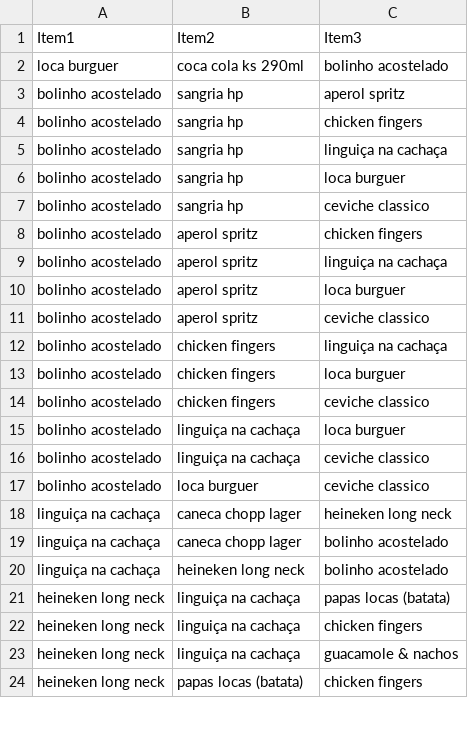
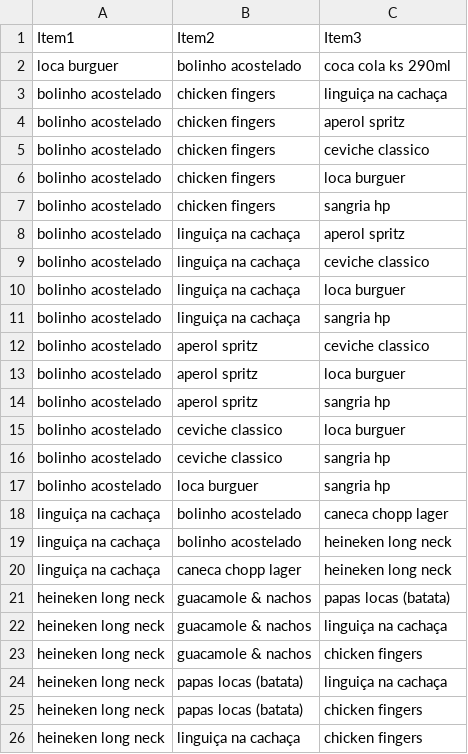
Before and after one commit to claudiotorresoliveira/lctm001, a CSV file: apriori.csv, drawn as a sheet; only a part is shown; the diff covers the shown part only.

```diff
--- a/apriori.csv
+++ b/apriori.csv
@@ -1,24 +1,26 @@
 Item1,Item2,Item3
-loca burguer,coca cola ks 290ml,bolinho acostelado
-bolinho acostelado,sangria hp,aperol spritz
-bolinho acostelado,sangria hp,chicken fingers
-bolinho acostelado,sangria hp,linguiça na cachaça
-bolinho acostelado,sangria hp,loca burguer
-bolinho acostelado,sangria hp,ceviche classico
-bolinho acostelado,aperol spritz,chicken fingers
-bolinho acostelado,aperol spritz,linguiça na cachaça
+loca burguer,bolinho acostelado,coca cola ks 290ml
+bolinho acostelado,chicken fingers,linguiça na cachaça
+bolinho acostelado,chicken fingers,aperol spritz
+bolinho acostelado,chicken fingers,ceviche classico
+bolinho acostelado,chicken fingers,loca burguer
+bolinho acostelado,chicken fingers,sangria hp
+bolinho acostelado,linguiça na cachaça,aperol spritz
+bolinho acostelado,linguiça na cachaça,ceviche classico
+bolinho acostelado,linguiça na cachaça,loca burguer
+bolinho acostelado,linguiça na cachaça,sangria hp
+bolinho acostelado,aperol spritz,ceviche classico
 bolinho acostelado,aperol spritz,loca burguer
-bolinho acostelado,aperol spritz,ceviche classico
-bolinho acostelado,chicken fingers,linguiça na cachaça
-bolinho acostelado,chicken fingers,loca burguer
-bolinho acostelado,chicken fingers,ceviche classico
-bolinho acostelado,linguiça na cachaça,loca burguer
-bolinho acostelado,linguiça na cachaça,ceviche classico
-bolinho acostelado,loca burguer,ceviche classico
+bolinho acostelado,aperol spritz,sangria hp
+bolinho acostelado,ceviche classico,loca burguer
+bolinho acostelado,ceviche classico,sangria hp
+bolinho acostelado,loca burguer,sangria hp
+linguiça na cachaça,bolinho acostelado,caneca chopp lager
+linguiça na cachaça,bolinho acostelado,heineken long neck
 linguiça na cachaça,caneca chopp lager,heineken long neck
-linguiça na cachaça,caneca chopp lager,bolinho acostelado
-linguiça na cachaça,heineken long neck,bolinho acostelado
-heineken long neck,linguiça na cachaça,papas locas (batata)
+heineken long neck,guacamole & nachos,papas locas (batata)
+heineken long neck,guacamole & nachos,linguiça na cachaça
+heineken long neck,guacamole & nachos,chicken fingers
+heineken long neck,papas locas (batata),linguiça na cachaça
+heineken long neck,papas locas (batata),chicken fingers
 heineken long neck,linguiça na cachaça,chicken fingers
-heineken long neck,linguiça na cachaça,guacamole & nachos
-heineken long neck,papas locas (batata),chicken fingers
```
Also changed, not shown: 2 removed rows and 4 edited cells elsewhere in this file, 4 other files.
